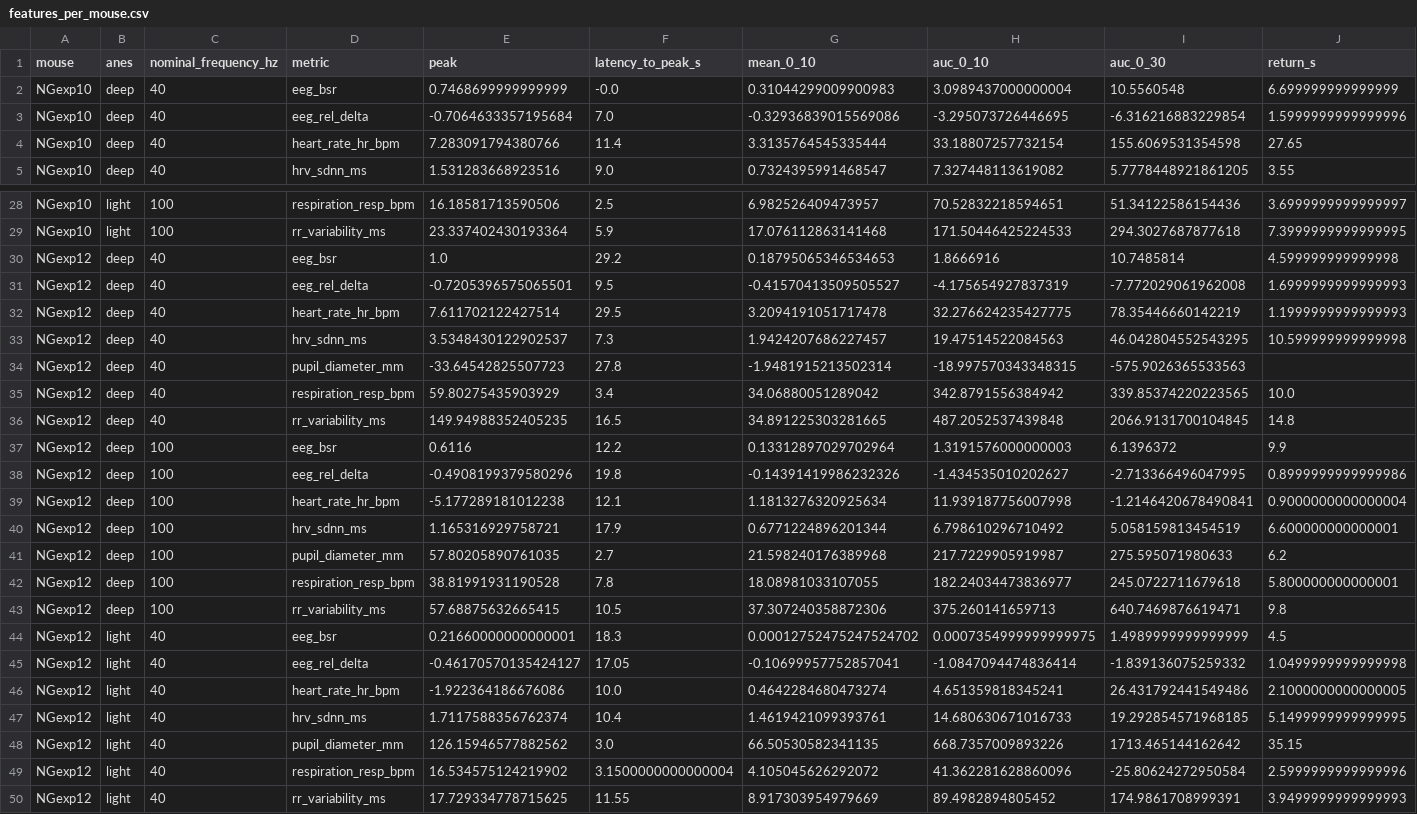
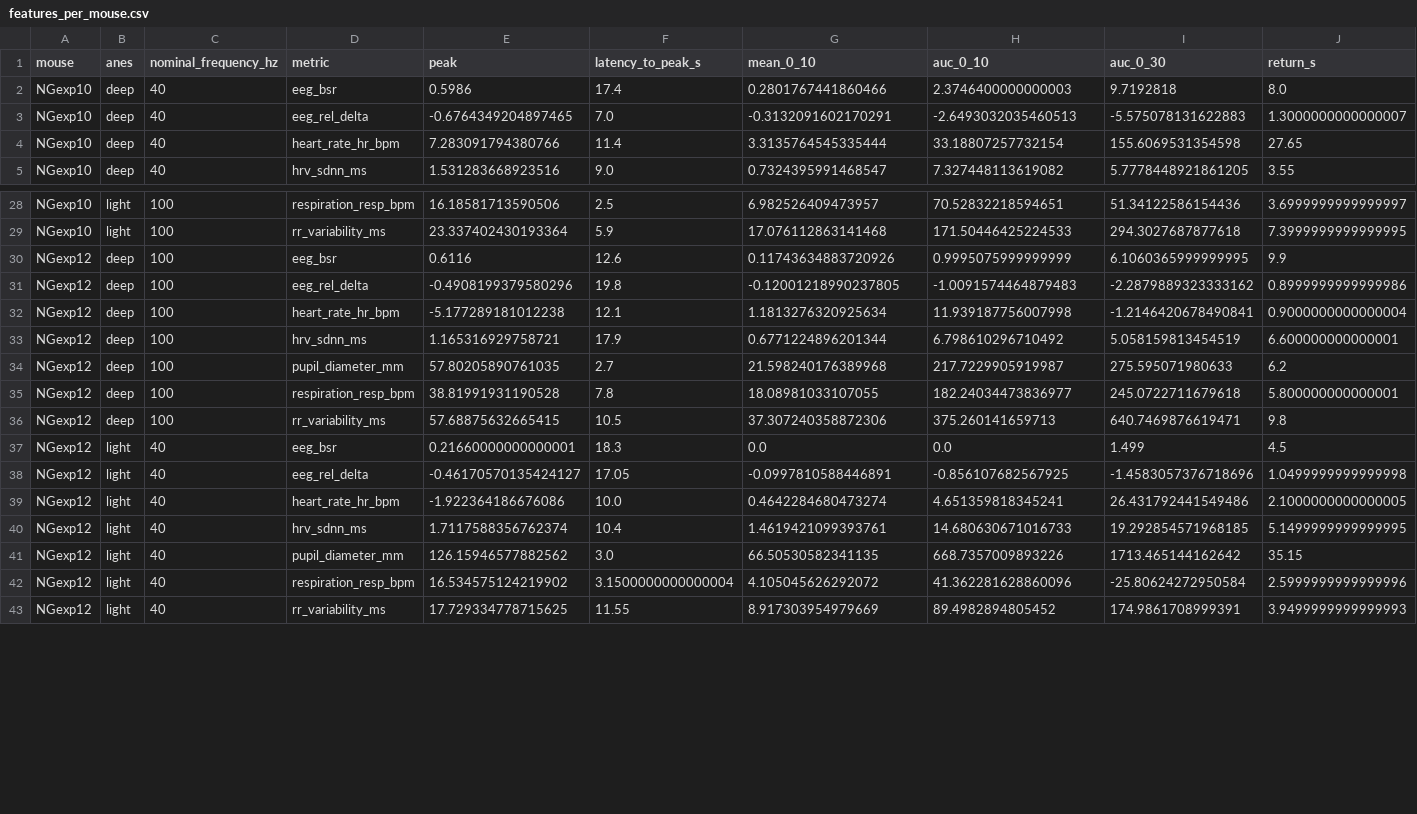
Before and after one commit to ally627/alpha-pupil-anesthesia-analysis, a CSV file: results/features_per_mouse.csv, drawn as a sheet; only a part is shown, gaps mark what is left out; the diff covers the shown part only.

Commit message:
Add outlier screening, raw-EEG noise screening and comparison figures
screen_outliers.py compares each trial against the other trials of the same cell using a
robust z with a floor under the spread: BSR is exactly zero in most light-anesthesia
trials, so an unfloored MAD made every non-zero trial a 5000-sigma outlier. 844 of 864
trial-metric rows pass, 10 to inspect, 10 to exclude, only one of them pupil. Closes #20.

noise_screening.py screens the raw 1000 Hz EEG itself for amplitude outliers, clipping,
flat channels and high-frequency contamination. No recording is unusable, 11 trials are
worth a look. It also showed the stimulus train saturating the raw trace for its full
second, so the EEG metrics are now blanked over 0-1.5 s in features.py. Closes #18.

features.py now applies MIN_TRIALS_PER_CELL as aggregate.py does, so the statistics and
the figures agree about n.

summary_figures.py draws the overview grid, per-condition bars with individual mice, and
the primary pupil figure.

```diff
--- a/results/features_per_mouse.csv
+++ b/results/features_per_mouse.csv
@@ -1,4 +1,4 @@
 mouse,anes,nominal_frequency_hz,metric,peak,latency_to_peak_s,mean_0_10,auc_0_10,auc_0_30,return_s
-NGexp10,deep,40,eeg_bsr,0.7468699999999999,-0.0,0.31044299009900983,3.0989437000000004,10.5560548,6.699999999999999
-NGexp10,deep,40,eeg_rel_delta,-0.7064633357195684,7.0,-0.32936839015569086,-3.295073726446695,-6.316216883229854,1.5999999999999996
+NGexp10,deep,40,eeg_bsr,0.5986,17.4,0.2801767441860466,2.3746400000000003,9.7192818,8.0
+NGexp10,deep,40,eeg_rel_delta,-0.6764349204897465,7.0,-0.3132091602170291,-2.6493032035460513,-5.575078131622883,1.3000000000000007
 NGexp10,deep,40,heart_rate_hr_bpm,7.283091794380766,11.4,3.3135764545335444,33.18807257732154,155.6069531354598,27.65
@@ -29,11 +29,4 @@ NGexp10,light,100,respiration_resp_bpm,16.18581713590506,2.5,6.982526409473957,7
 NGexp10,light,100,rr_variability_ms,23.337402430193364,5.9,17.076112863141468,171.50446425224533,294.3027687877618,7.3999999999999995
-NGexp12,deep,40,eeg_bsr,1.0,29.2,0.18795065346534653,1.8666916,10.7485814,4.599999999999998
-NGexp12,deep,40,eeg_rel_delta,-0.7205396575065501,9.5,-0.41570413509505527,-4.175654927837319,-7.772029061962008,1.6999999999999993
-NGexp12,deep,40,heart_rate_hr_bpm,7.611702122427514,29.5,3.2094191051717478,32.276624235427775,78.35446660142219,1.1999999999999993
-NGexp12,deep,40,hrv_sdnn_ms,3.5348430122902537,7.3,1.9424207686227457,19.47514522084563,46.042804552543295,10.599999999999998
-NGexp12,deep,40,pupil_diameter_mm,-33.64542825507723,27.8,-1.9481915213502314,-18.997570343348315,-575.9026365533563,
-NGexp12,deep,40,respiration_resp_bpm,59.80275435903929,3.4,34.06880051289042,342.8791556384942,339.85374220223565,10.0
-NGexp12,deep,40,rr_variability_ms,149.94988352405235,16.5,34.891225303281665,487.2052537439848,2066.9131700104845,14.8
-NGexp12,deep,100,eeg_bsr,0.6116,12.2,0.13312897029702964,1.3191576000000003,6.1396372,9.9
-NGexp12,deep,100,eeg_rel_delta,-0.4908199379580296,19.8,-0.14391419986232326,-1.434535010202627,-2.713366496047995,0.8999999999999986
+NGexp12,deep,100,eeg_bsr,0.6116,12.6,0.11743634883720926,0.9995075999999999,6.1060365999999995,9.9
+NGexp12,deep,100,eeg_rel_delta,-0.4908199379580296,19.8,-0.12001218990237805,-1.0091574464879483,-2.2879889323333162,0.8999999999999986
 NGexp12,deep,100,heart_rate_hr_bpm,-5.177289181012238,12.1,1.1813276320925634,11.939187756007998,-1.2146420678490841,0.9000000000000004
@@ -43,4 +36,4 @@ NGexp12,deep,100,respiration_resp_bpm,38.81991931190528,7.8,18.08981033107055,18
 NGexp12,deep,100,rr_variability_ms,57.68875632665415,10.5,37.307240358872306,375.260141659713,640.7469876619471,9.8
-NGexp12,light,40,eeg_bsr,0.21660000000000001,18.3,0.00012752475247524702,0.0007354999999999975,1.4989999999999999,4.5
-NGexp12,light,40,eeg_rel_delta,-0.46170570135424127,17.05,-0.10699957752857041,-1.0847094474836414,-1.839136075259332,1.0499999999999998
+NGexp12,light,40,eeg_bsr,0.21660000000000001,18.3,0.0,0.0,1.499,4.5
+NGexp12,light,40,eeg_rel_delta,-0.46170570135424127,17.05,-0.0997810588446891,-0.856107682567925,-1.4583057376718696,1.0499999999999998
 NGexp12,light,40,heart_rate_hr_bpm,-1.922364186676086,10.0,0.4642284680473274,4.651359818345241,26.431792441549486,2.1000000000000005
```
Also changed, not shown: 94 edited cells elsewhere in this file, results/statistics.csv, 6 other files.
